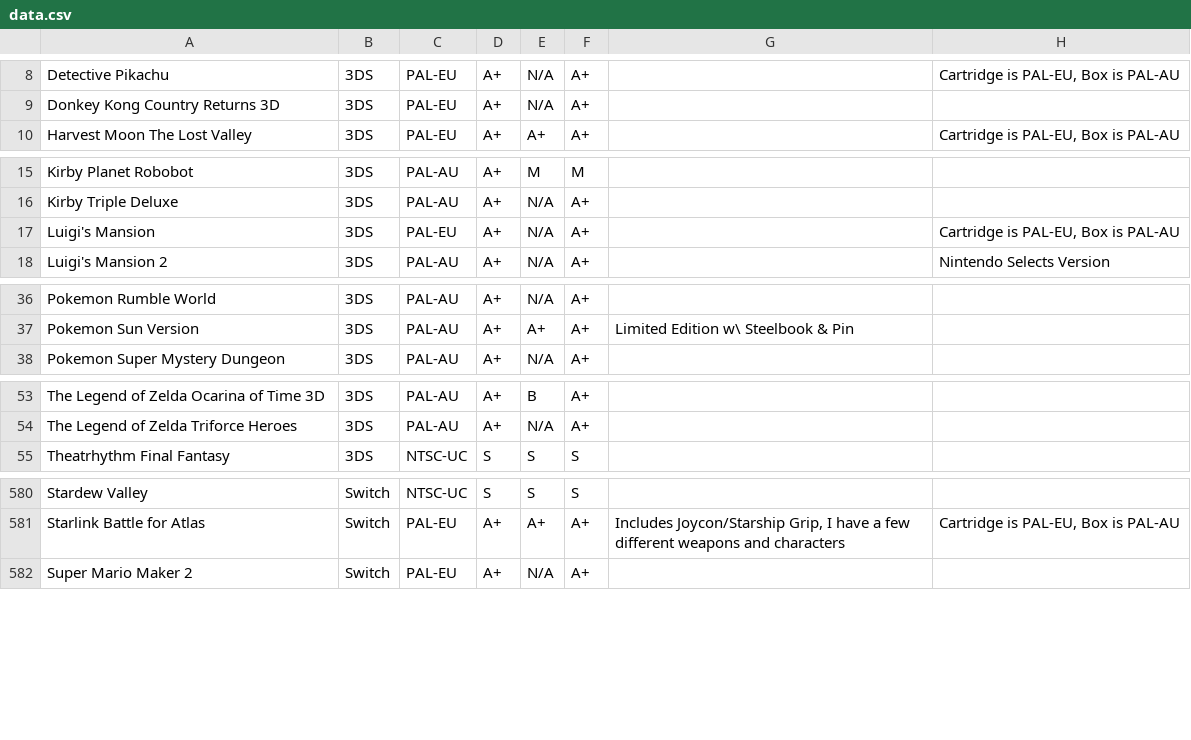
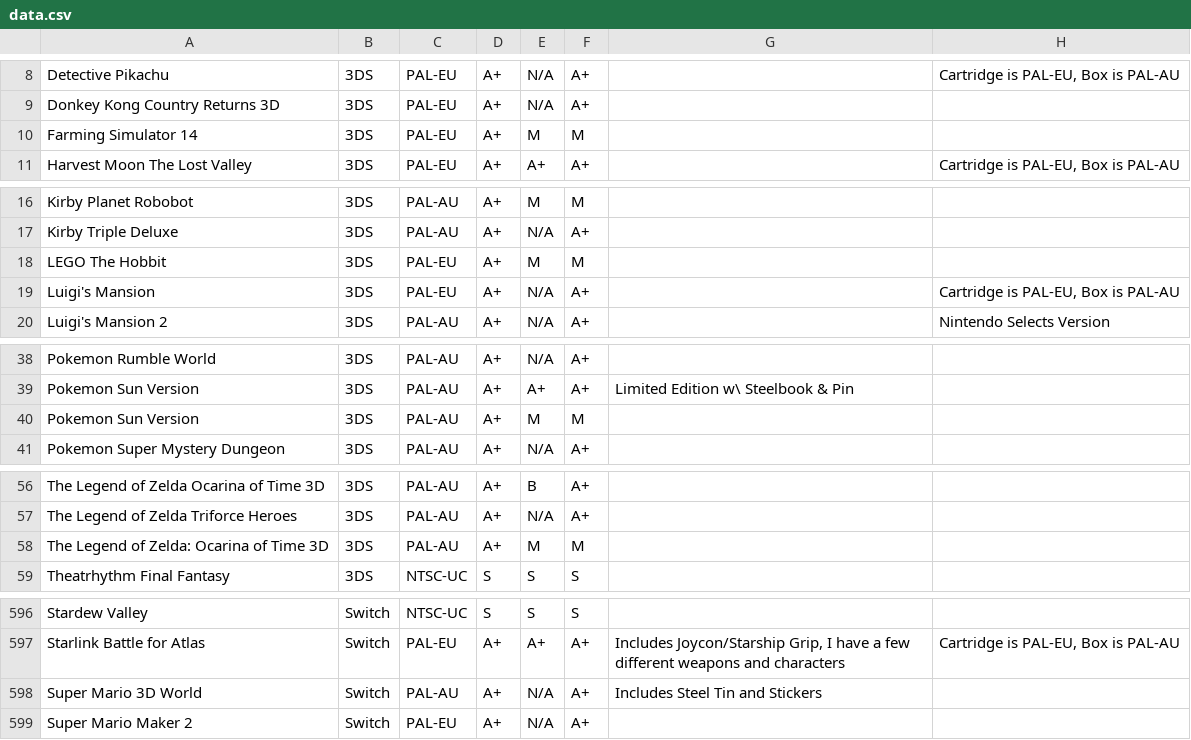
Before and after one commit to YourWishes/Games-List, a CSV file: public/data.csv, drawn as a sheet; only a part is shown, gaps mark what is left out; the diff covers the shown part only.

```diff
--- a/public/data.csv
+++ b/public/data.csv
@@ -9,2 +9,3 @@ Detective Pikachu,3DS,PAL-EU,A+,N/A,A+,,"Cartridge is PAL-EU, Box is PAL-AU"
 Donkey Kong Country Returns 3D,3DS,PAL-EU,A+,N/A,A+,,
+Farming Simulator 14,3DS,PAL-EU,A+,M,M,,
 Harvest Moon The Lost Valley,3DS,PAL-EU,A+,A+,A+,,"Cartridge is PAL-EU, Box is PAL-AU"
@@ -16,2 +17,3 @@ Kirby Planet Robobot,3DS,PAL-AU,A+,M,M,,
 Kirby Triple Deluxe,3DS,PAL-AU,A+,N/A,A+,,
+LEGO The Hobbit,3DS,PAL-EU,A+,M,M,,
 Luigi's Mansion,3DS,PAL-EU,A+,N/A,A+,,"Cartridge is PAL-EU, Box is PAL-AU"
@@ -37,2 +39,3 @@ Pokemon Rumble World,3DS,PAL-AU,A+,N/A,A+,,
 Pokemon Sun Version,3DS,PAL-AU,A+,A+,A+,Limited Edition w\ Steelbook & Pin,
+Pokemon Sun Version,3DS,PAL-AU,A+,M,M,,
 Pokemon Super Mystery Dungeon,3DS,PAL-AU,A+,N/A,A+,,
@@ -54,2 +57,3 @@ The Legend of Zelda Ocarina of Time 3D,3DS,PAL-AU,A+,B,A+,,
 The Legend of Zelda Triforce Heroes,3DS,PAL-AU,A+,N/A,A+,,
+The Legend of Zelda: Ocarina of Time 3D,3DS,PAL-AU,A+,M,M,,
 Theatrhythm Final Fantasy,3DS,NTSC-UC,S,S,S,,
@@ -581,2 +597,3 @@ Stardew Valley,Switch,NTSC-UC,S,S,S,,
 Starlink Battle for Atlas,Switch,PAL-EU,A+,A+,A+,"Includes Joycon/Starship Grip, I have a few different weapons and characters","Cartridge is PAL-EU, Box is PAL-AU"
+Super Mario 3D World,Switch,PAL-AU,A+,N/A,A+,Includes Steel Tin and Stickers,
 Super Mario Maker 2,Switch,PAL-EU,A+,N/A,A+,,
```
Also changed, not shown: 14 added rows, 3 removed rows and 2 moved rows elsewhere in this file.
